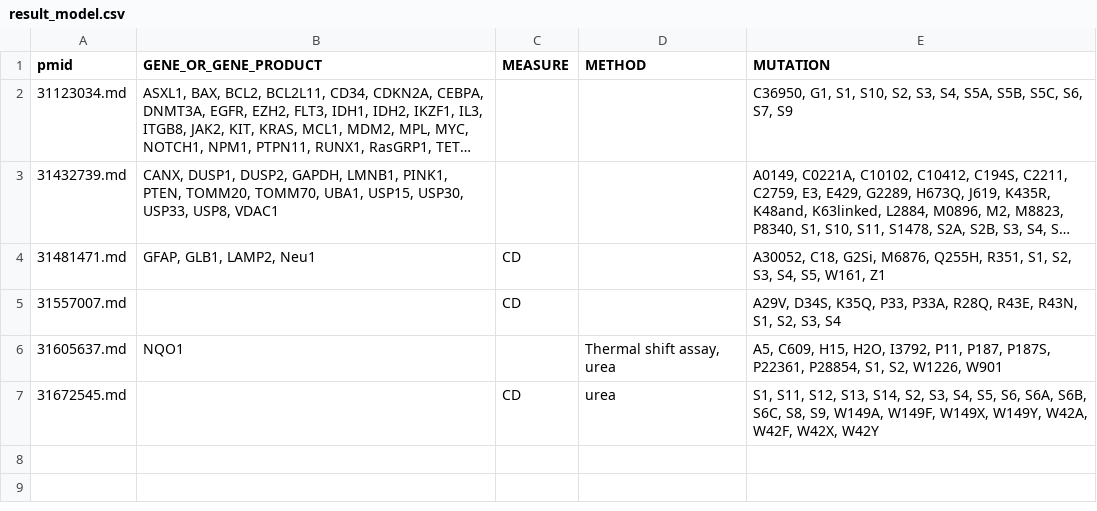
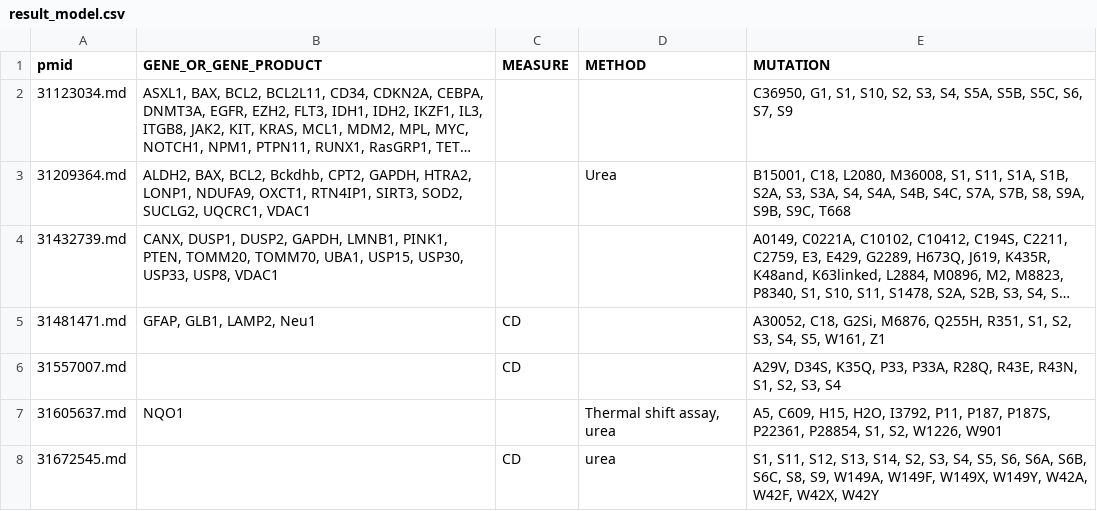
Before and after one commit to gratidutra/disciplina-pln, a CSV file: trabalho_pln/data/result_model.csv, drawn as a sheet; long unchanged cells end in …; the diff names each change by its address in the sheet, - before the commit and + after, or states it on an @@ line.

Commit message:
evaluation model

```diff
--- a/trabalho_pln/data/result_model.csv
+++ b/trabalho_pln/data/result_model.csv
+row 3: 31209364.md | ALDH2, BAX, BCL2, Bckdhb, CPT2, GAPDH, HTRA2, LONP1, NDUFA9, OXCT1, RTN4IP1, SIRT3, SOD2, SUCLG2, UQCRC1, VDAC1 |  | Urea | B15001, C18, L2080, M36008, S1, S11, S1A, S1B, S2A, S3, S3A, S4, S4A, S4B, S4C, S7A, S7B, S8, S9A, S9B, S9C, T668
```
Also changed, not shown: 13 other files.
